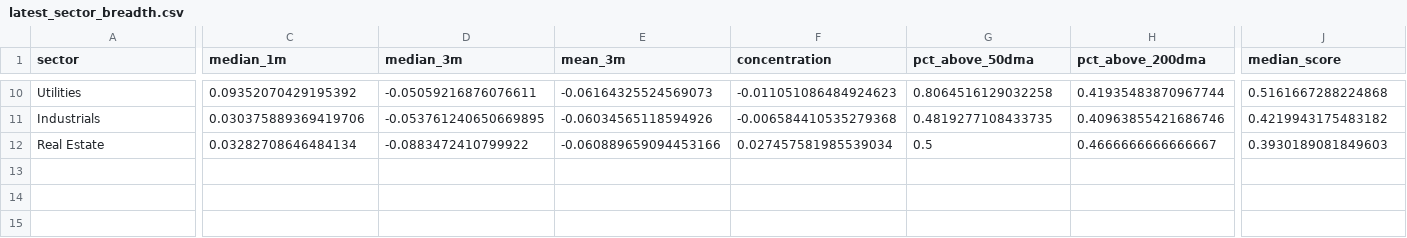
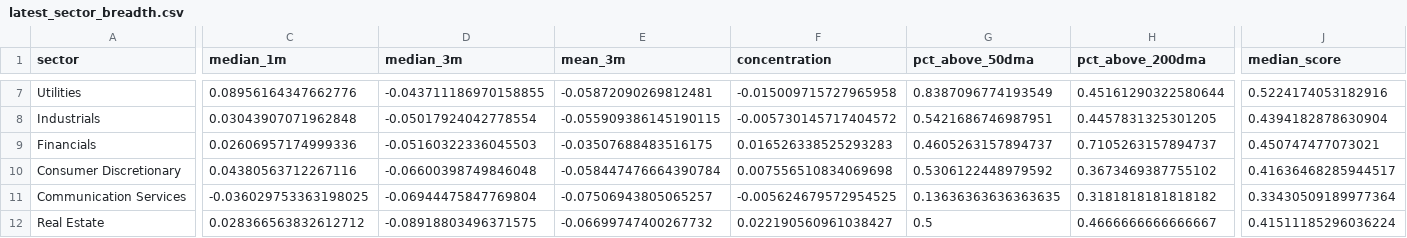
Before and after one commit to chandranmdr/investing-screener, a CSV file: output/latest_sector_breadth.csv, drawn as a sheet; only a part is shown, gaps mark what is left out; addresses are those after the commit; rows hold the shown columns only; the diff covers the shown part only; the diff names each change by its address in the sheet, - before the commit and + after, or states it on an @@ line.

```diff
--- a/output/latest_sector_breadth.csv
+++ b/output/latest_sector_breadth.csv
-C7 (median_1m): 0.09352070429195392
+C7 (median_1m): 0.08956164347662776
-D7 (median_3m): -0.05059216876076611
+D7 (median_3m): -0.043711186970158855
-E7 (mean_3m): -0.06164325524569073
+E7 (mean_3m): -0.05872090269812481
-F7 (concentration): -0.011051086484924623
+F7 (concentration): -0.015009715727965958
-G7 (pct_above_50dma): 0.8064516129032258
+G7 (pct_above_50dma): 0.8387096774193549
-H7 (pct_above_200dma): 0.41935483870967744
+H7 (pct_above_200dma): 0.45161290322580644
-J7 (median_score): 0.5161667288224868
+J7 (median_score): 0.5224174053182916
-C8 (median_1m): 0.030375889369419706
+C8 (median_1m): 0.03043907071962848
-D8 (median_3m): -0.053761240650669895
+D8 (median_3m): -0.05017924042778554
-E8 (mean_3m): -0.06034565118594926
+E8 (mean_3m): -0.055909386145190115
-F8 (concentration): -0.006584410535279368
+F8 (concentration): -0.005730145717404572
-G8 (pct_above_50dma): 0.4819277108433735
+G8 (pct_above_50dma): 0.5421686746987951
-H8 (pct_above_200dma): 0.40963855421686746
+H8 (pct_above_200dma): 0.4457831325301205
-J8 (median_score): 0.4219943175483182
+J8 (median_score): 0.4394182878630904
+row 9: Financials | 0.02606957174999336 | -0.05160322336045503 | -0.03507688483516175 | 0.016526338525293283 | 0.4605263157894737 | 0.7105263157894737 | 0.450747477073021
+row 10: Consumer Discretionary | 0.04380563712267116 | -0.06600398749846048 | -0.058447476664390784 | 0.007556510834069698 | 0.5306122448979592 | 0.3673469387755102 | 0.41636468285944517
+row 11: Communication Services | -0.036029753363198025 | -0.06944475847769804 | -0.07506943805065257 | -0.005624679572954525 | 0.13636363636363635 | 0.3181818181818182 | 0.33430509189977364
-C12 (median_1m): 0.03282708646484134
+C12 (median_1m): 0.028366563832612712
-D12 (median_3m): -0.0883472410799922
+D12 (median_3m): -0.08918803496371575
-E12 (mean_3m): -0.060889659094453166
+E12 (mean_3m): -0.06699747400267732
-F12 (concentration): 0.027457581985539034
+F12 (concentration): 0.022190560961038427
-J12 (median_score): 0.3930189081849603
+J12 (median_score): 0.41511185296036224
```
Also changed, not shown: 1 added row, 4 removed rows and 27 edited cells elsewhere in this file, output/latest_candidates.csv, output/latest_rotation.csv, 4 other files.
